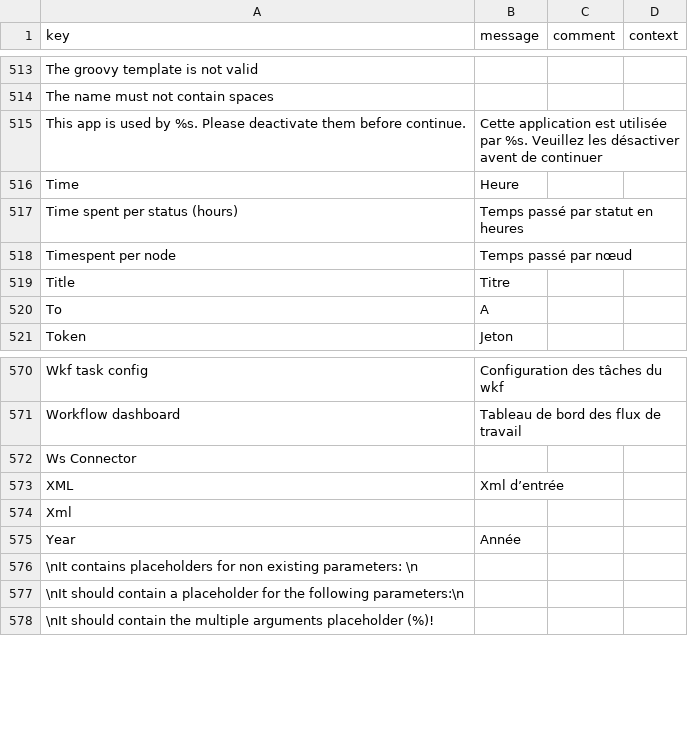
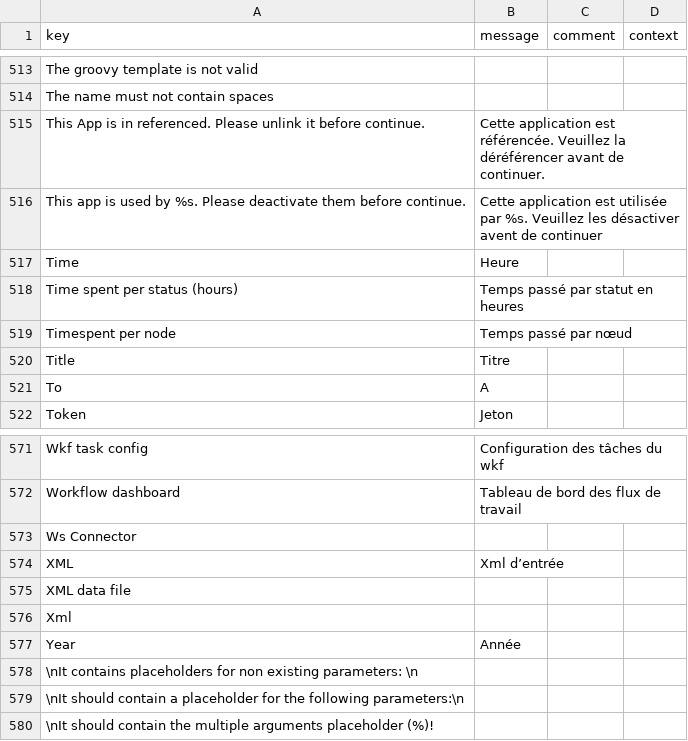
Before and after one commit to axelor/axelor-studio, a CSV file: src/main/resources/i18n/messages_fr.csv, drawn as a sheet; only a part is shown, gaps mark what is left out.

```diff
--- a/src/main/resources/i18n/messages_fr.csv
+++ b/src/main/resources/i18n/messages_fr.csv
@@ -514,2 +514,3 @@
 "The name must not contain spaces",,,
+"This App is in referenced. Please unlink it before continue.","Cette application est référencée. Veuillez la déréférencer avant de continuer.",,
 "This app is used by %s. Please deactivate them before continue.","Cette application est utilisée par %s. Veuillez les désactiver avent de continuer",,
@@ -573,2 +574,3 @@
 "XML","Xml d’entrée ",,
+"XML data file",,,
 "Xml",,,
```
Also changed, not shown: src/main/resources/i18n/messages.csv, src/main/resources/i18n/messages_en.csv, 12 other files.
